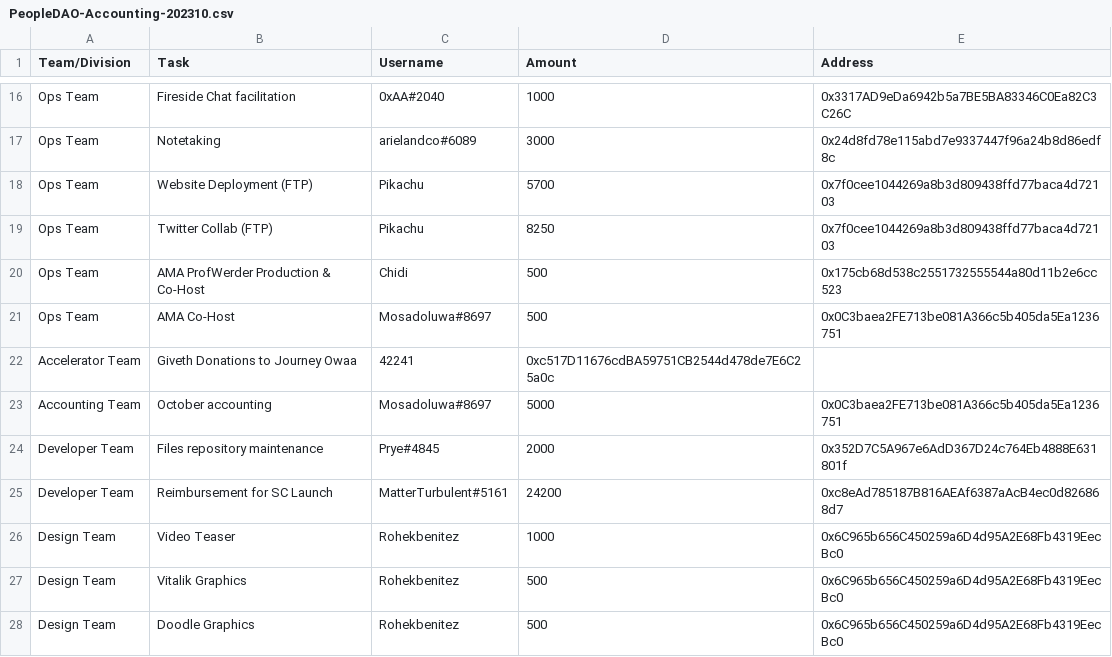
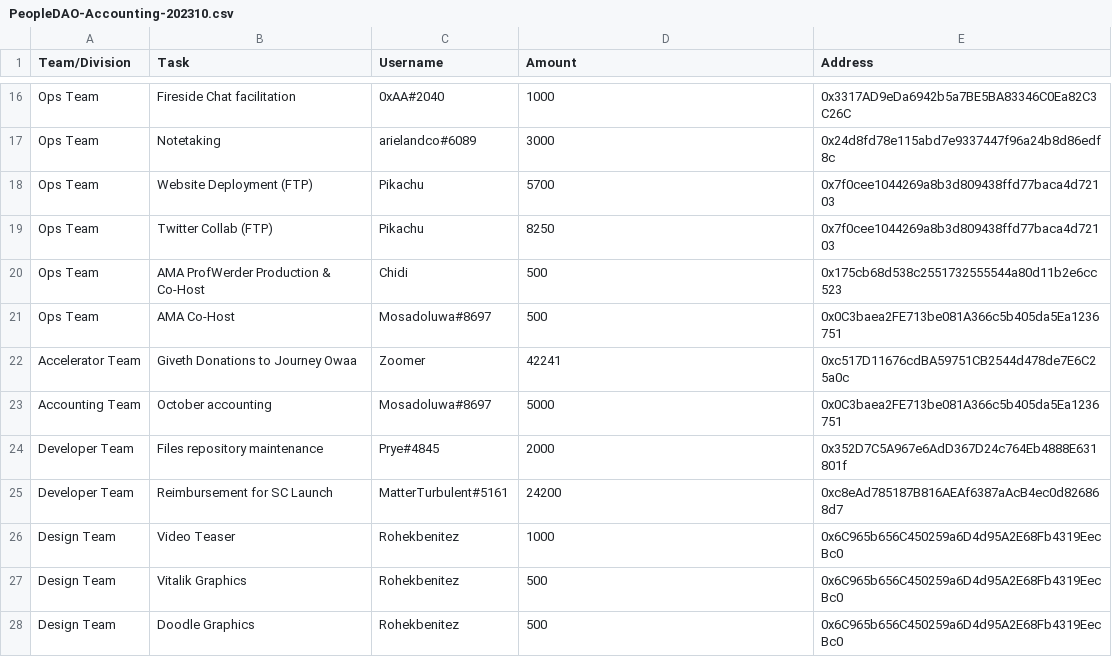
Before and after one commit to People-DAO/files, a CSV file: accounting/bookkeeping/PeopleDAO-Accounting-202310.csv, drawn as a sheet; only a part is shown, gaps mark what is left out.

Commit message:
Update PeopleDAO-Accounting-202310.csv
Forgot to add Zoomer's username to the row

```diff
--- a/accounting/bookkeeping/PeopleDAO-Accounting-202310.csv
+++ b/accounting/bookkeeping/PeopleDAO-Accounting-202310.csv
@@ -21,3 +21,3 @@ Ops Team, AMA ProfWerder Production & Co-Host, Chidi, 500, 0x175cb68d538c2551732
 Ops Team, AMA Co-Host, Mosadoluwa#8697, 500, 0x0C3baea2FE713be081A366c5b405da5Ea1236751
-Accelerator Team, Giveth Donations to Journey Owaa, 42241, 0xc517D11676cdBA59751CB2544d478de7E6C25a0c
+Accelerator Team, Giveth Donations to Journey Owaa, Zoomer, 42241, 0xc517D11676cdBA59751CB2544d478de7E6C25a0c
 Accounting Team,October accounting,Mosadoluwa#8697,5000,0x0C3baea2FE713be081A366c5b405da5Ea1236751
```
